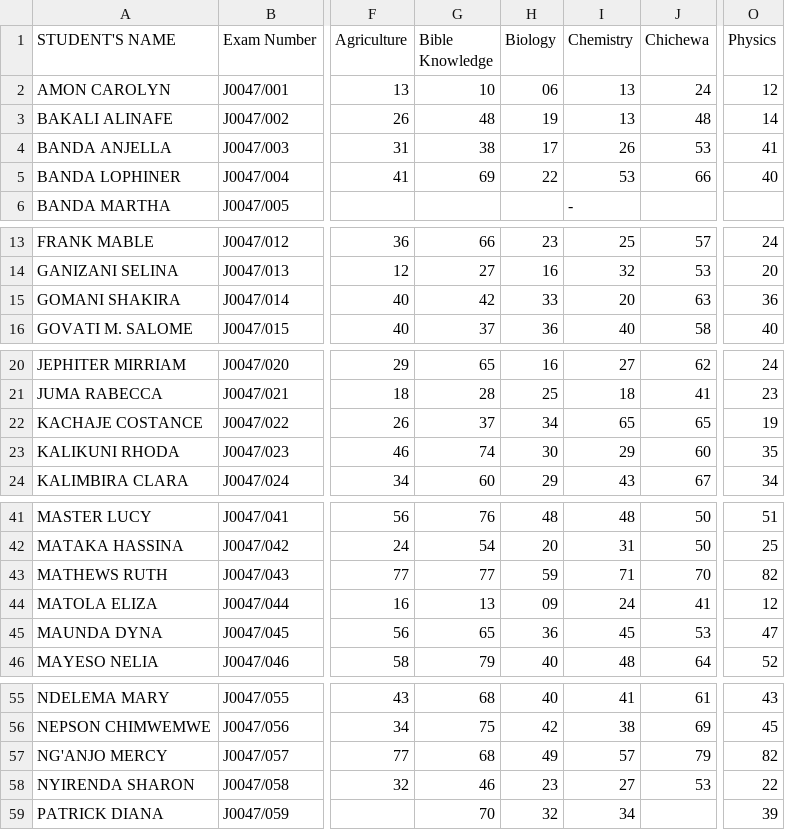
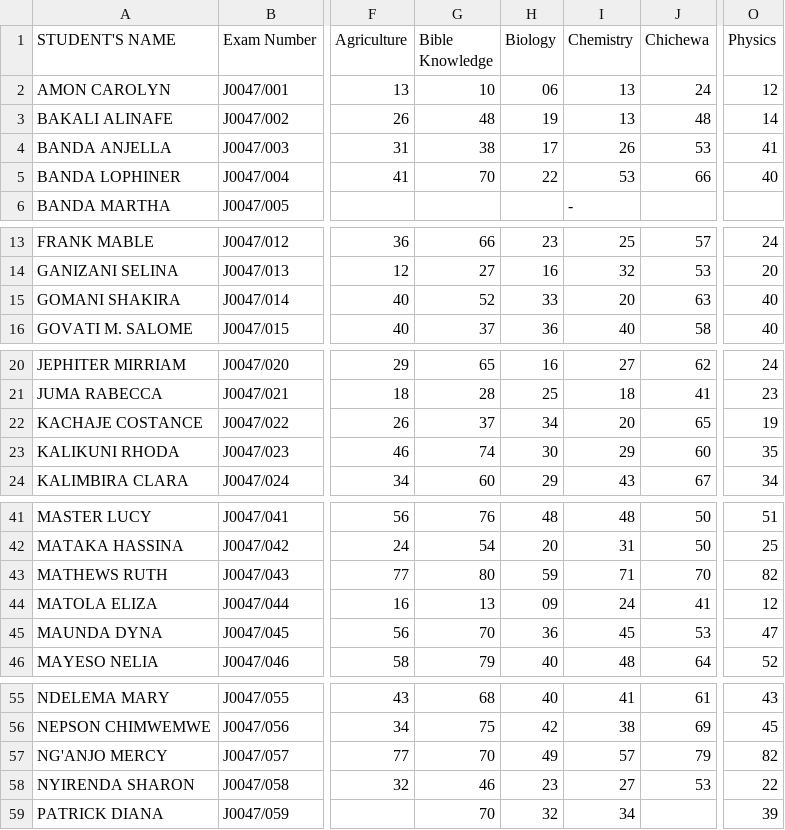
Before and after one commit to enitac/m, a CSV file: form2.csv, drawn as a sheet; only a part is shown, gaps mark what is left out; the diff covers the shown part only; the diff names each change by its address in the sheet, - before the commit and + after, or states it on an @@ line.

Commit message:
Update form2.csv

```diff
--- a/form2.csv
+++ b/form2.csv
-G5 (Bible Knowledge): 69
+G5 (Bible Knowledge): 70
-G15 (Bible Knowledge): 42
+G15 (Bible Knowledge): 52
-O15 (Physics): 36
+O15 (Physics): 40
-I22 (Chemistry): 65
+I22 (Chemistry): 20
-G43 (Bible Knowledge): 77
+G43 (Bible Knowledge): 80
-G45 (Bible Knowledge): 65
+G45 (Bible Knowledge): 70
-G57 (Bible Knowledge): 68
+G57 (Bible Knowledge): 70
```
Also changed, not shown: 1 edited cell elsewhere in this file.
